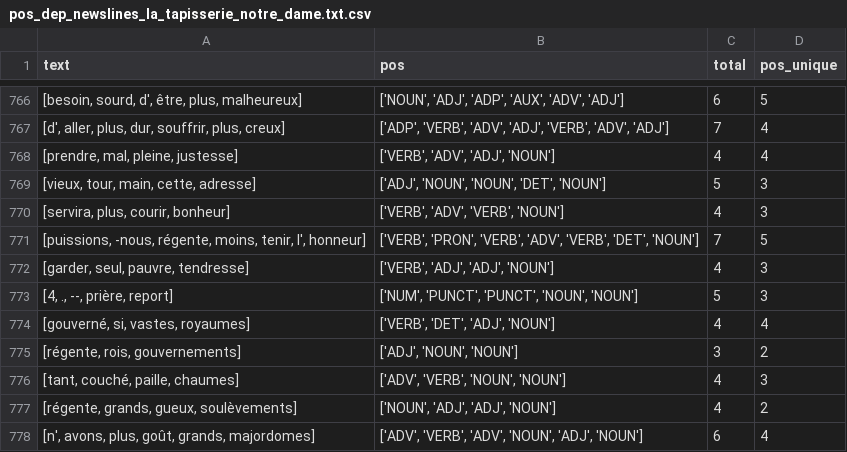
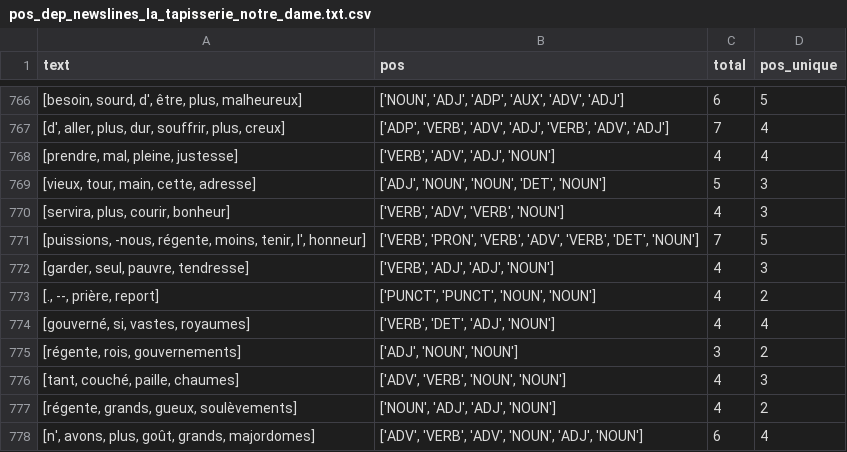
Before and after one commit to ian-nai/Analyzing-Peguy, a CSV file: csvs/dep_news_trf/pos_dep_newslines_la_tapisserie_notre_dame.txt.csv, drawn as a sheet; only a part is shown, gaps mark what is left out; the diff covers the shown part only.

```diff
--- a/csvs/dep_news_trf/pos_dep_newslines_la_tapisserie_notre_dame.txt.csv
+++ b/csvs/dep_news_trf/pos_dep_newslines_la_tapisserie_notre_dame.txt.csv
@@ -772,3 +772,3 @@ text,pos,total,pos_unique
 "[garder, seul, pauvre, tendresse]","['VERB', 'ADJ', 'ADJ', 'NOUN']",4,3
-"[4, ., --, prière, report]","['NUM', 'PUNCT', 'PUNCT', 'NOUN', 'NOUN']",5,3
+"[., --, prière, report]","['PUNCT', 'PUNCT', 'NOUN', 'NOUN']",4,2
 "[gouverné, si, vastes, royaumes]","['VERB', 'DET', 'ADJ', 'NOUN']",4,4
```
Also changed, not shown: 8 added rows, 8 removed rows and 2 edited cells elsewhere in this file, csvs/dep_news_trf/pos_dep_newslines_la_tapisserie_de_sainte_genevieve.txt.csv, csvs/dep_news_trf/pos_dep_newslines_le_mystere_de_la_charite_de_jeanne_darc.txt.csv, 1 other file.
